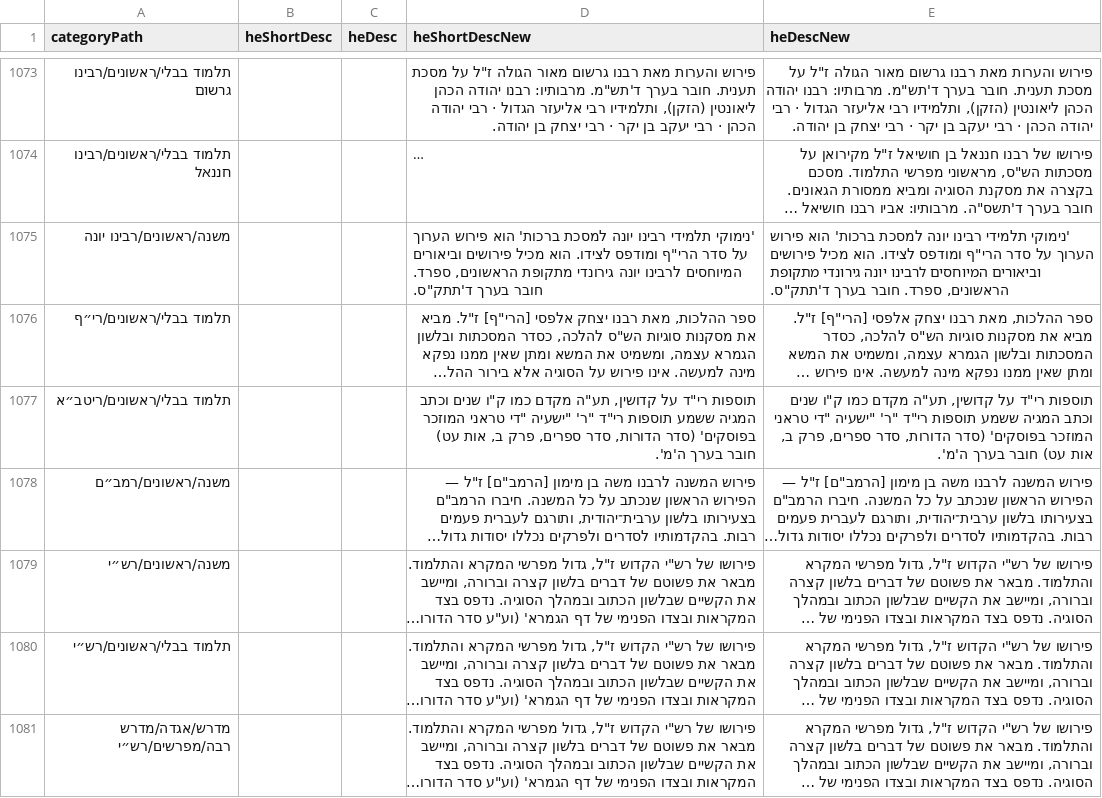
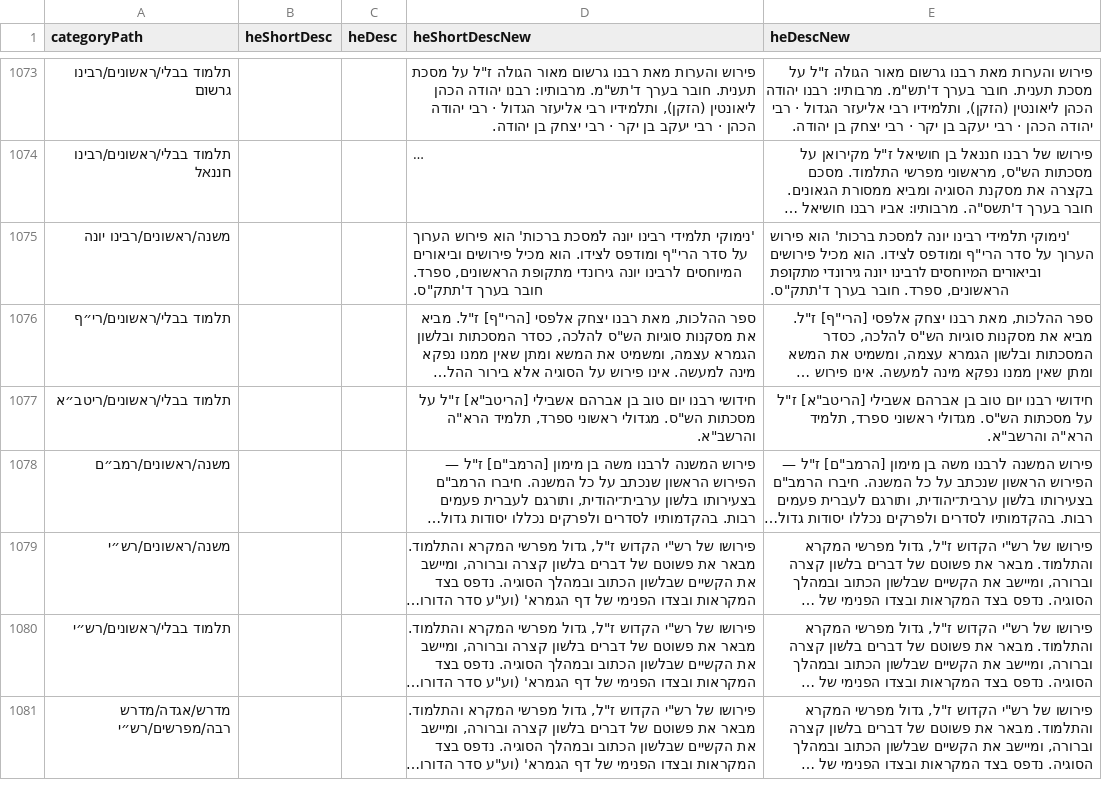
Before and after one commit to Bshlomecha/otzaria-library, a CSV file: ForDB/sefaria_category_changes.csv, drawn as a sheet; only a part is shown, gaps mark what is left out; long unchanged cells end in …; the diff names each change by its address in the sheet, - before the commit and + after, or states it on an @@ line.

```diff
--- a/ForDB/sefaria_category_changes.csv
+++ b/ForDB/sefaria_category_changes.csv
-D1077 (heShortDescNew): תוספות רי"ד על קדושין, תע"ה מקדם כמו ק"ו שנים וכתב המגיה ששמע תוספות רי"ד "ר' "ישעיה "די טראני המוזכר בפוסקים' (סדר הדורות, סדר ספרים, פרק ב, אות עט) חובר בערך ה'מ'.
+D1077 (heShortDescNew): חידושי רבנו יום טוב בן אברהם אשבילי [הריטב"א] ז"ל על מסכתות הש"ס. מגדולי ראשוני ספרד, תלמיד הרא"ה והרשב"א.
-E1077 (heDescNew): תוספות רי"ד על קדושין, תע"ה מקדם כמו ק"ו שנים וכתב המגיה ששמע תוספות רי"ד "ר' "ישעיה "די טראני המוזכר בפוסקים' (סדר הדורות, סדר ספרים, פרק ב, אות עט) חובר בערך ה'מ'.
+E1077 (heDescNew): חידושי רבנו יום טוב בן אברהם אשבילי [הריטב"א] ז"ל על מסכתות הש"ס. מגדולי ראשוני ספרד, תלמיד הרא"ה והרשב"א.
```
Also changed, not shown: 1 other file.
